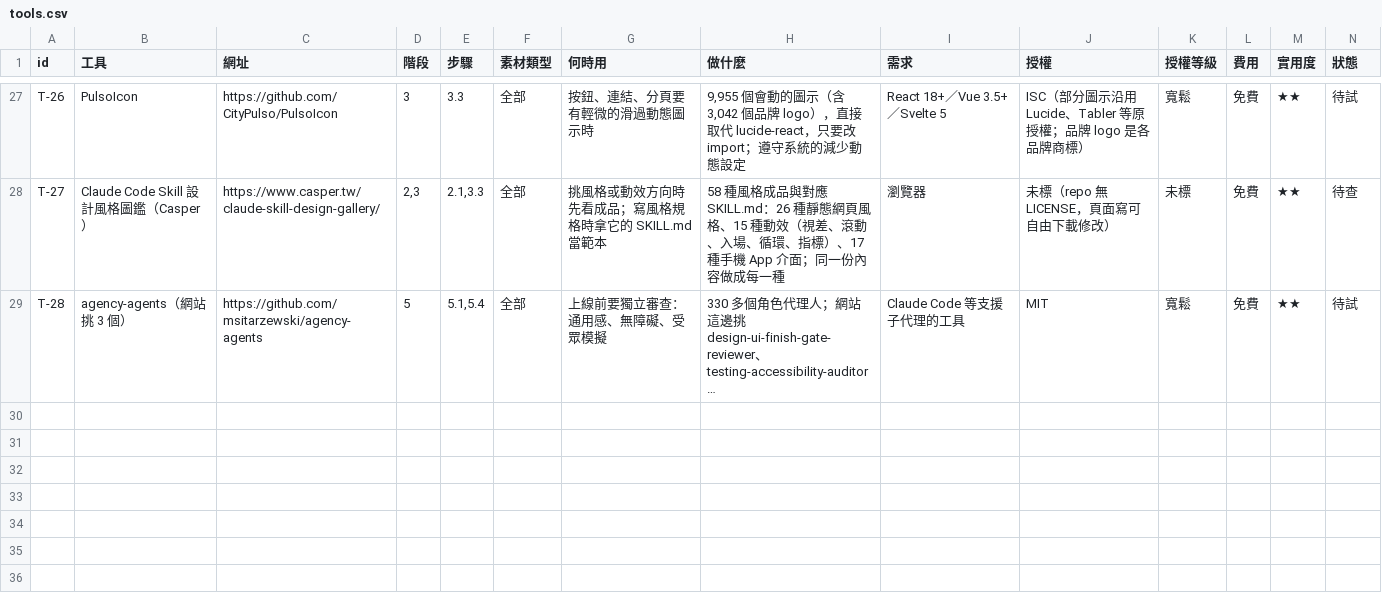
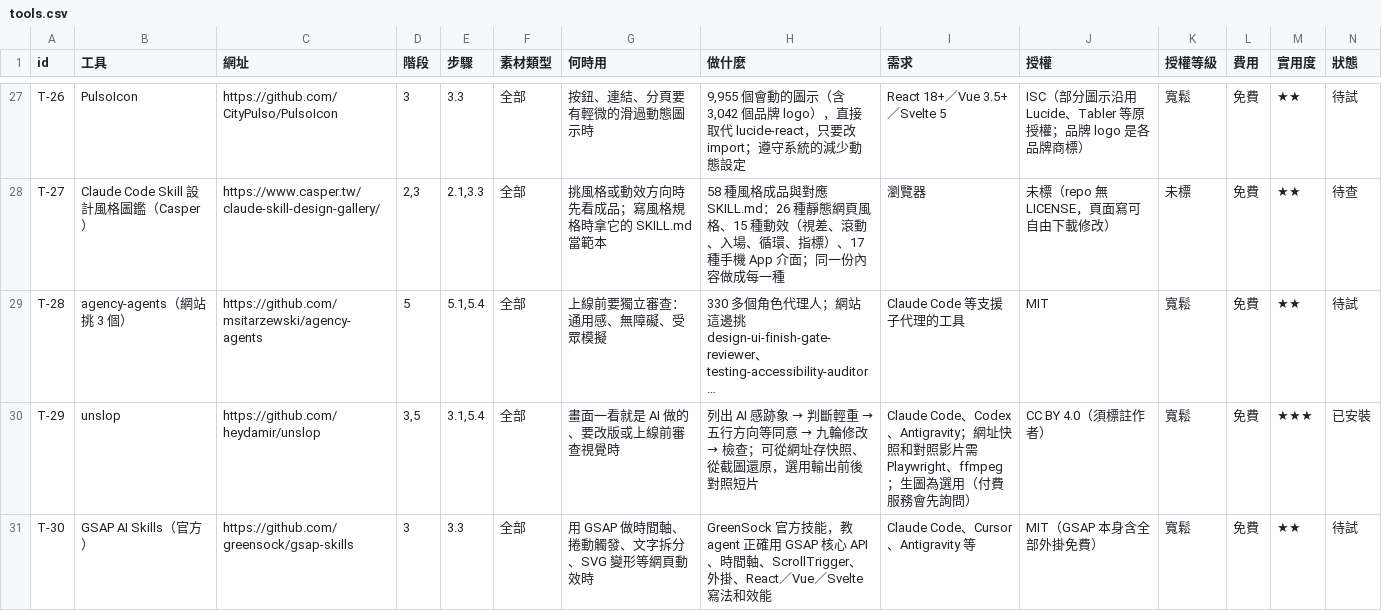
Before and after one commit to mick3412/web-playbook, a CSV file: data/tools.csv, drawn as a sheet; only a part is shown, gaps mark what is left out; long unchanged cells end in …; rows hold the shown columns only; the diff names each change by its address in the sheet, - before the commit and + after, or states it on an @@ line.

```diff
--- a/data/tools.csv
+++ b/data/tools.csv
+row 30: T-29 | unslop | https://github.com/heydamir/unslop | 3,5 | 3.1,5.4 | 全部 | 畫面一看就是 AI 做的、要改版或上線前審查視覺時 | 列出 AI 感跡象 → 判斷輕重 → 五行方向等同意 → 九輪修改 → 檢查；可從網址存快照、從截圖還原，選用輸出前後對照短片 | Claude Code、Codex、Antigravity；網址快照和對照影片需 Playwright、ffmpeg；生圖為選用（付費服務會先詢問） | CC BY 4.0（須標註作者） | 寬鬆 | 免費 | ★★★ | 已安裝
+row 31: T-30 | GSAP AI Skills（官方） | https://github.com/greensock/gsap-skills | 3 | 3.3 | 全部 | 用 GSAP 做時間軸、捲動觸發、文字拆分、SVG 變形等網頁動效時 | GreenSock 官方技能，教 agent 正確用 GSAP 核心 API、時間軸、ScrollTrigger、外掛、React／Vue／Svelte 寫法和效能 | Claude Code、Cursor、Antigravity 等 | MIT（GSAP 本身含全部外掛免費） | 寬鬆 | 免費 | ★★ | 待試
```
Also changed, not shown: data/entries.csv, data/sources.csv, 9 other files.
